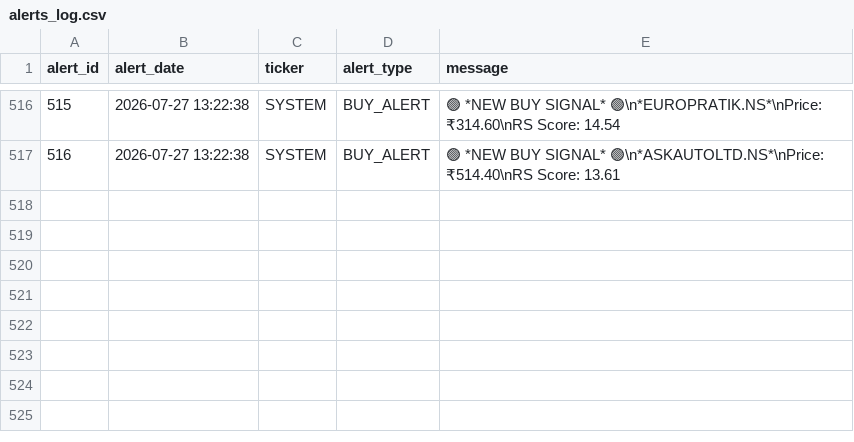
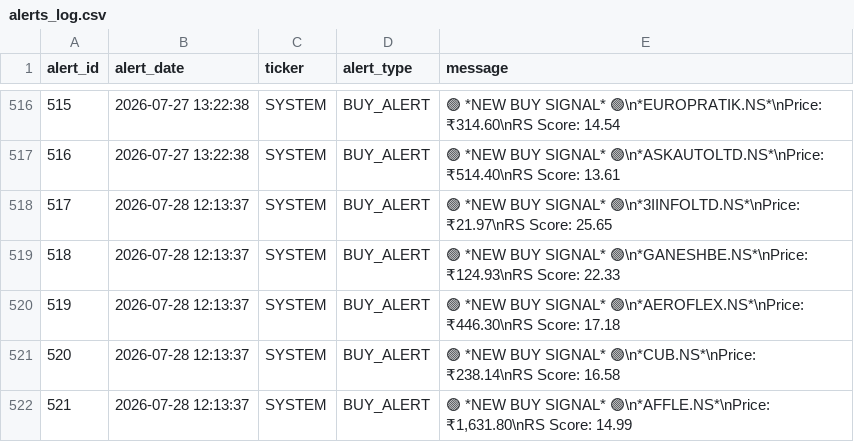
Before and after one commit to adi-git01/nifty-dashboard, a CSV file: data/alerts_log.csv, drawn as a sheet; only a part is shown, gaps mark what is left out.

```diff
--- a/data/alerts_log.csv
+++ b/data/alerts_log.csv
@@ -517 +517,6 @@ alert_id,alert_date,ticker,alert_type,message
 516,2026-07-27 13:22:38,SYSTEM,BUY_ALERT,🟢 *NEW BUY SIGNAL* 🟢\n*ASKAUTOLTD.NS*\nPrice: ₹514.40\nRS Score: 13.61
+517,2026-07-28 12:13:37,SYSTEM,BUY_ALERT,🟢 *NEW BUY SIGNAL* 🟢\n*3IINFOLTD.NS*\nPrice: ₹21.97\nRS Score: 25.65
+518,2026-07-28 12:13:37,SYSTEM,BUY_ALERT,🟢 *NEW BUY SIGNAL* 🟢\n*GANESHBE.NS*\nPrice: ₹124.93\nRS Score: 22.33
+519,2026-07-28 12:13:37,SYSTEM,BUY_ALERT,🟢 *NEW BUY SIGNAL* 🟢\n*AEROFLEX.NS*\nPrice: ₹446.30\nRS Score: 17.18
+520,2026-07-28 12:13:37,SYSTEM,BUY_ALERT,🟢 *NEW BUY SIGNAL* 🟢\n*CUB.NS*\nPrice: ₹238.14\nRS Score: 16.58
+521,2026-07-28 12:13:37,SYSTEM,BUY_ALERT,"🟢 *NEW BUY SIGNAL* 🟢\n*AFFLE.NS*\nPrice: ₹1,631.80\nRS Score: 14.99"
```
Also changed, not shown: data/earnings_shock_log.csv, data/ias_signal_log.csv, 11 other files.
